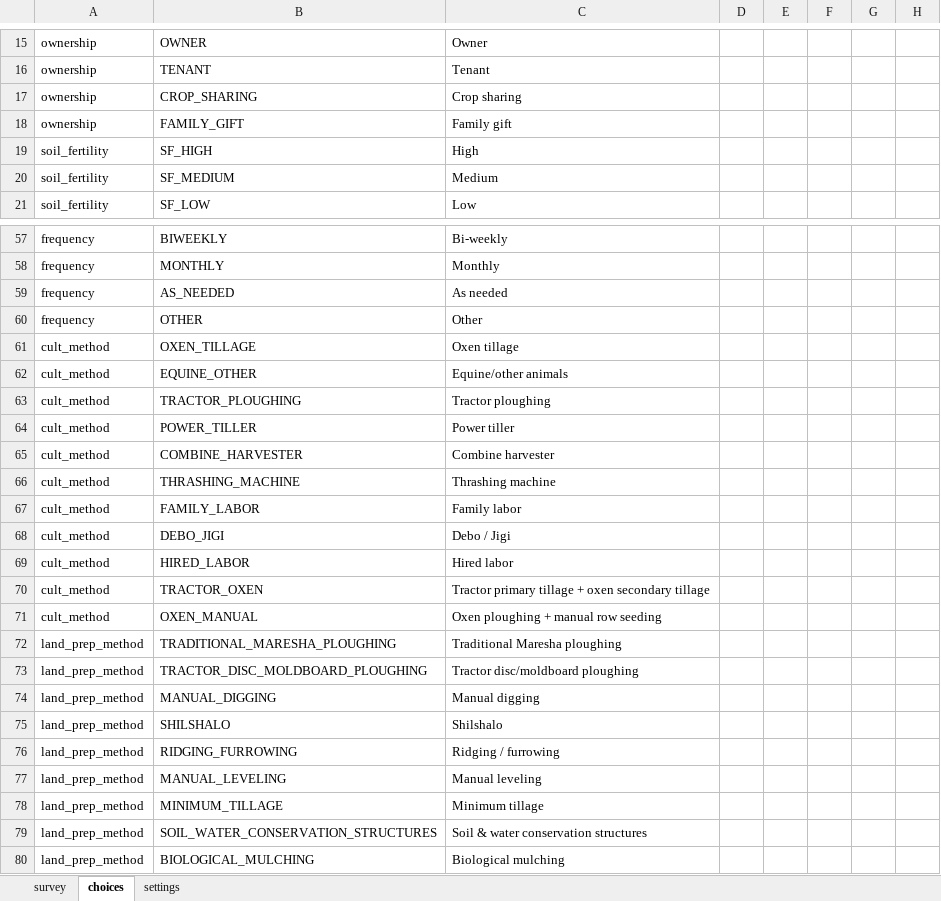
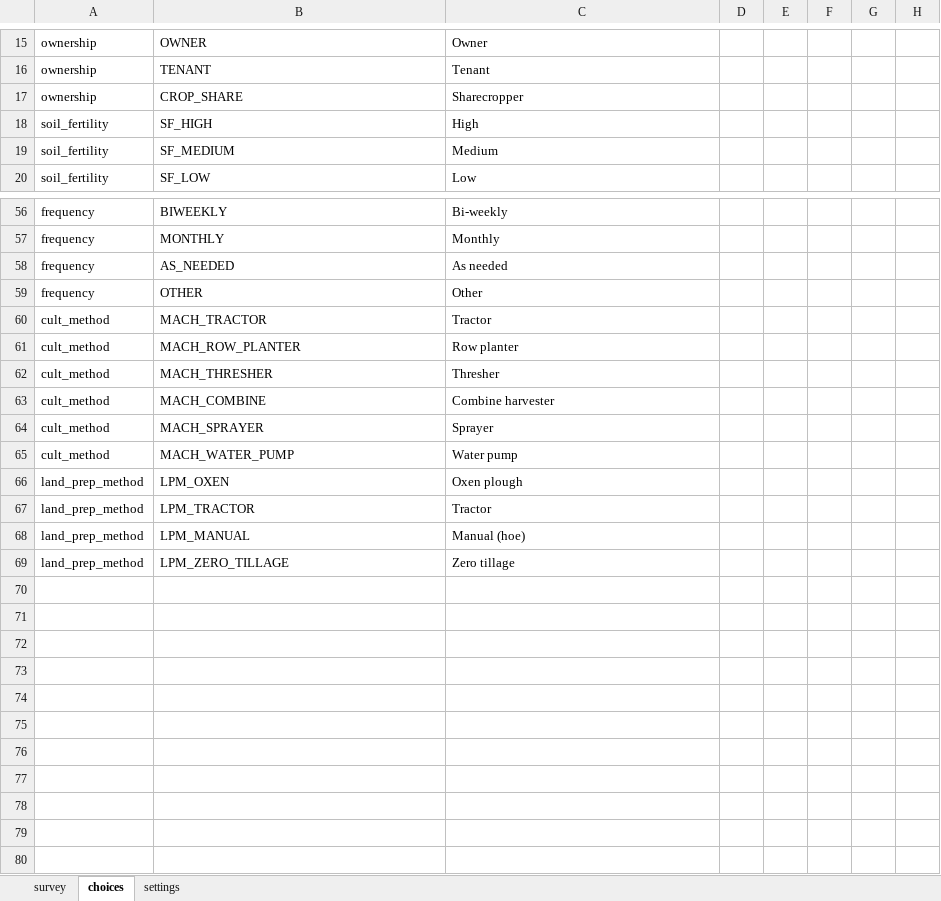
Before and after one commit to Centre-for-Open-Societal-Systems/cropsown-regsitry, an Excel workbook: odk/forms/crop_sown_registry_prep.xlsx, sheet choices, drawn as a sheet; only a part is shown, gaps mark what is left out; values as stored, in another font and other column widths than the file's, no borders; removed rows and columns are numbered as before the commit, all else as after; the diff names each change by its address in the sheet, - before the commit and + after, or states it on an @@ line.

Commit message:
Crop Sown: area checks against Total land area only, cascading location in row dialogs, land lists from the pack (ODK 2026.11.26.1)

```diff
--- a/odk/forms/crop_sown_registry_prep.xlsx (sheet choices)
+++ b/odk/forms/crop_sown_registry_prep.xlsx (sheet choices)
-B17: CROP_SHARING
+B17: CROP_SHARE
-C17: Crop sharing
+C17: Sharecropper
-row 18: ownership | FAMILY_GIFT | Family gift
-row 61: cult_method | OXEN_TILLAGE | Oxen tillage
-row 62: cult_method | EQUINE_OTHER | Equine/other animals
-B60: TRACTOR_PLOUGHING
+B60: MACH_TRACTOR
-C60: Tractor ploughing
+C60: Tractor
-B61: POWER_TILLER
+B61: MACH_ROW_PLANTER
-C61: Power tiller
+C61: Row planter
+row 62: cult_method | MACH_THRESHER | Thresher
-B63: COMBINE_HARVESTER
+B63: MACH_COMBINE
-row 66: cult_method | THRASHING_MACHINE | Thrashing machine
-row 67: cult_method | FAMILY_LABOR | Family labor
-row 68: cult_method | DEBO_JIGI | Debo / Jigi
-row 69: cult_method | HIRED_LABOR | Hired labor
-row 70: cult_method | TRACTOR_OXEN | Tractor primary tillage + oxen secondary tillage
-row 71: cult_method | OXEN_MANUAL | Oxen ploughing + manual row seeding
-row 72: land_prep_method | TRADITIONAL_MARESHA_PLOUGHING | Traditional Maresha ploughing
-row 73: land_prep_method | TRACTOR_DISC_MOLDBOARD_PLOUGHING | Tractor disc/moldboard ploughing
-row 74: land_prep_method | MANUAL_DIGGING | Manual digging
-row 75: land_prep_method | SHILSHALO | Shilshalo
-row 76: land_prep_method | RIDGING_FURROWING | Ridging / furrowing
+row 64: cult_method | MACH_SPRAYER | Sprayer
+row 65: cult_method | MACH_WATER_PUMP | Water pump
+row 66: land_prep_method | LPM_OXEN | Oxen plough
+row 67: land_prep_method | LPM_TRACTOR | Tractor
+row 68: land_prep_method | LPM_MANUAL | Manual (hoe)
-B69: MANUAL_LEVELING
+B69: LPM_ZERO_TILLAGE
-C69: Manual leveling
+C69: Zero tillage
-row 78: land_prep_method | MINIMUM_TILLAGE | Minimum tillage
-row 79: land_prep_method | SOIL_WATER_CONSERVATION_STRUCTURES | Soil & water conservation structures
-row 80: land_prep_method | BIOLOGICAL_MULCHING | Biological mulching
```
Also changed, not shown: sheet settings, odk/forms/crop_sown_registry_harvest.xlsx, odk/forms/crop_sown_registry_plan.xlsx, 21 other files.
